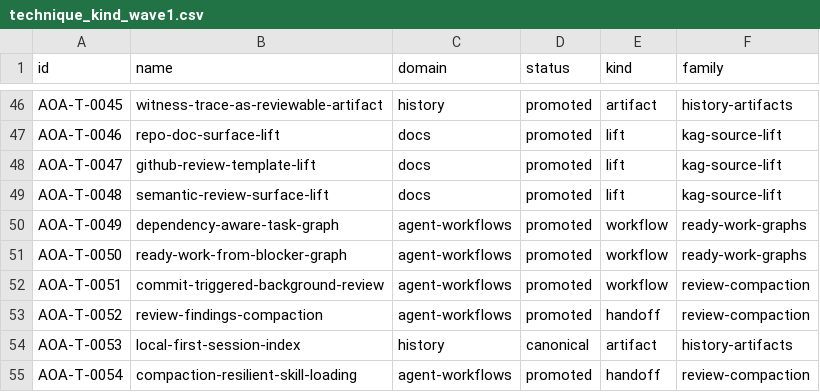
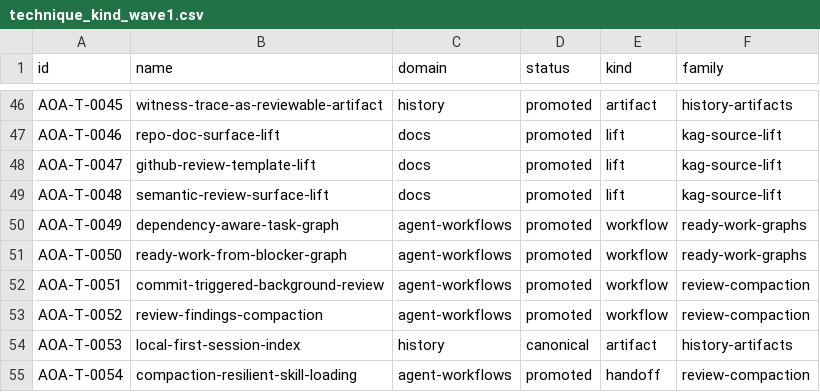
Before and after one commit to 8Dionysus/aoa-techniques, a CSV file: data/technique_kind_wave1.csv, drawn as a sheet; only a part is shown, gaps mark what is left out.

Commit message:
Remap AOA-T-0052 kind to workflow (#242)

```diff
--- a/data/technique_kind_wave1.csv
+++ b/data/technique_kind_wave1.csv
@@ -52,3 +52,3 @@ AOA-T-0050,ready-work-from-blocker-graph,agent-workflows,promoted,workflow,ready
 AOA-T-0051,commit-triggered-background-review,agent-workflows,promoted,workflow,review-compaction
-AOA-T-0052,review-findings-compaction,agent-workflows,promoted,handoff,review-compaction
+AOA-T-0052,review-findings-compaction,agent-workflows,promoted,workflow,review-compaction
 AOA-T-0053,local-first-session-index,history,canonical,artifact,history-artifacts
```
Also changed, not shown: 20 other files.
